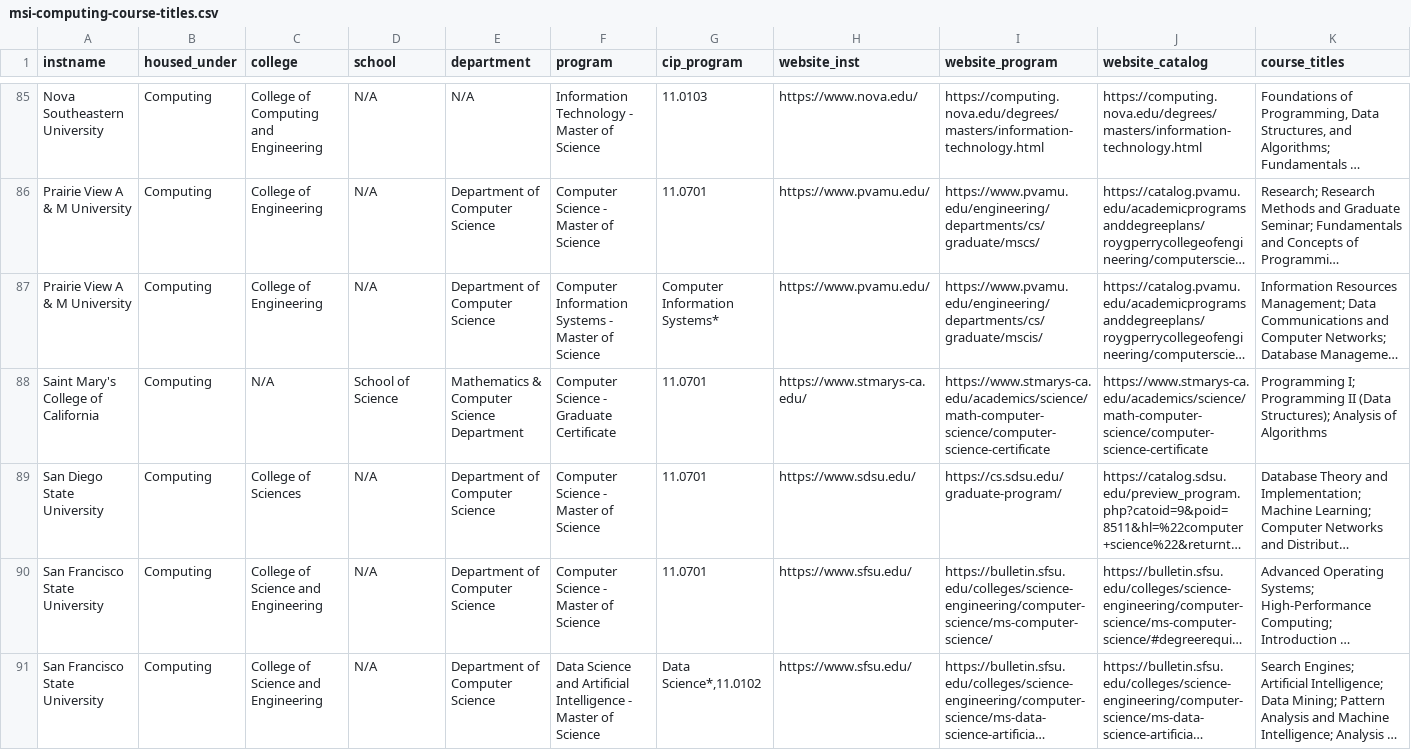
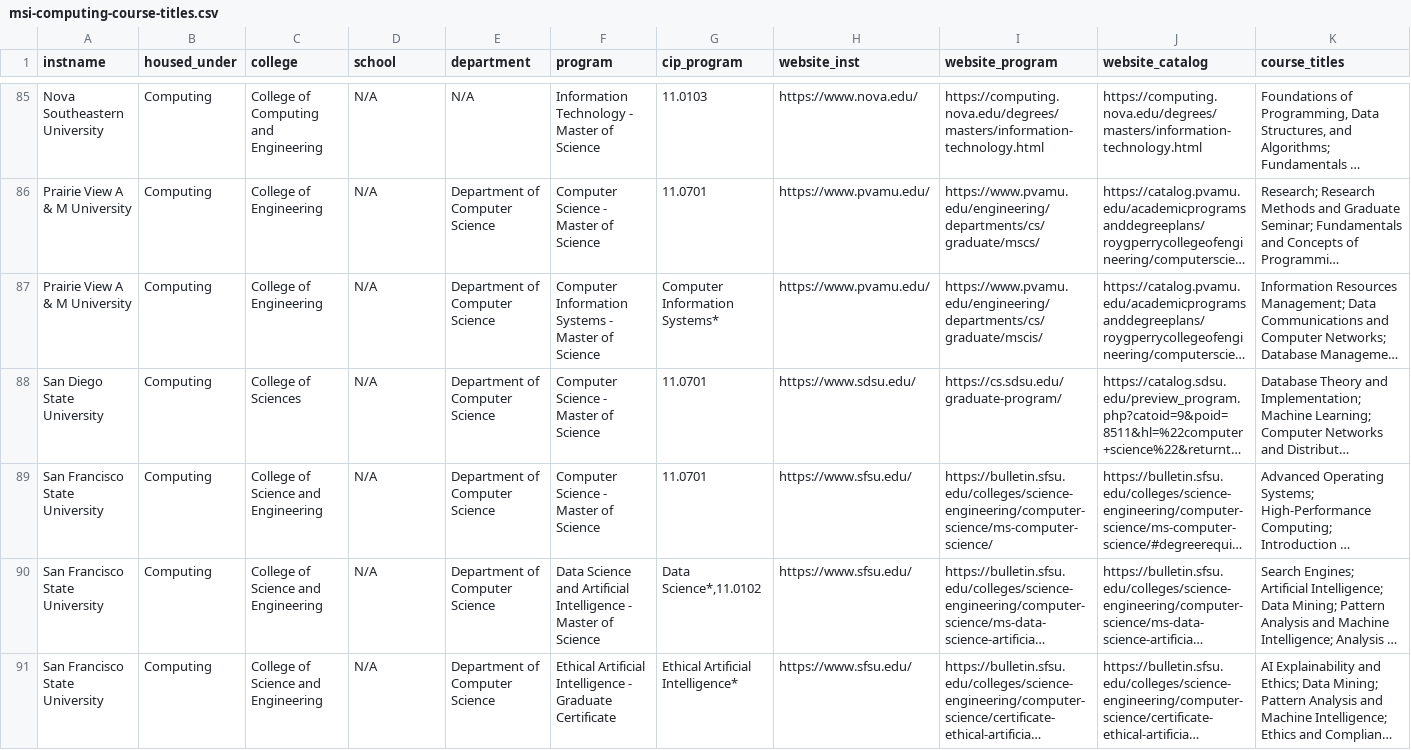
Before and after one commit to bretsw/msi-computing, a CSV file: msi-computing-course-titles.csv, drawn as a sheet; only a part is shown, gaps mark what is left out; the shorter side is filled out with more unchanged rows; long unchanged cells end in …; the diff names each change by its address in the sheet, - before the commit and + after, or states it on an @@ line.

```diff
--- a/msi-computing-course-titles.csv
+++ b/msi-computing-course-titles.csv
-row 88: Saint Mary's College of California | Computing | N/A | School of Science | Mathematics & Computer Science Department | Computer Science - Graduate Certificate | 11.0701 | https://www.stmarys-ca.edu/ | https://www.stmarys-ca.edu/academics/science/math-computer-science/computer-science-certificate | https://www.stmarys-ca.edu/academics/science/math-computer-science/computer-science-certificate | Programming I; Programming II (Data Structures); Analysis of Algorithms
```
Also changed, not shown: 4 other files.
